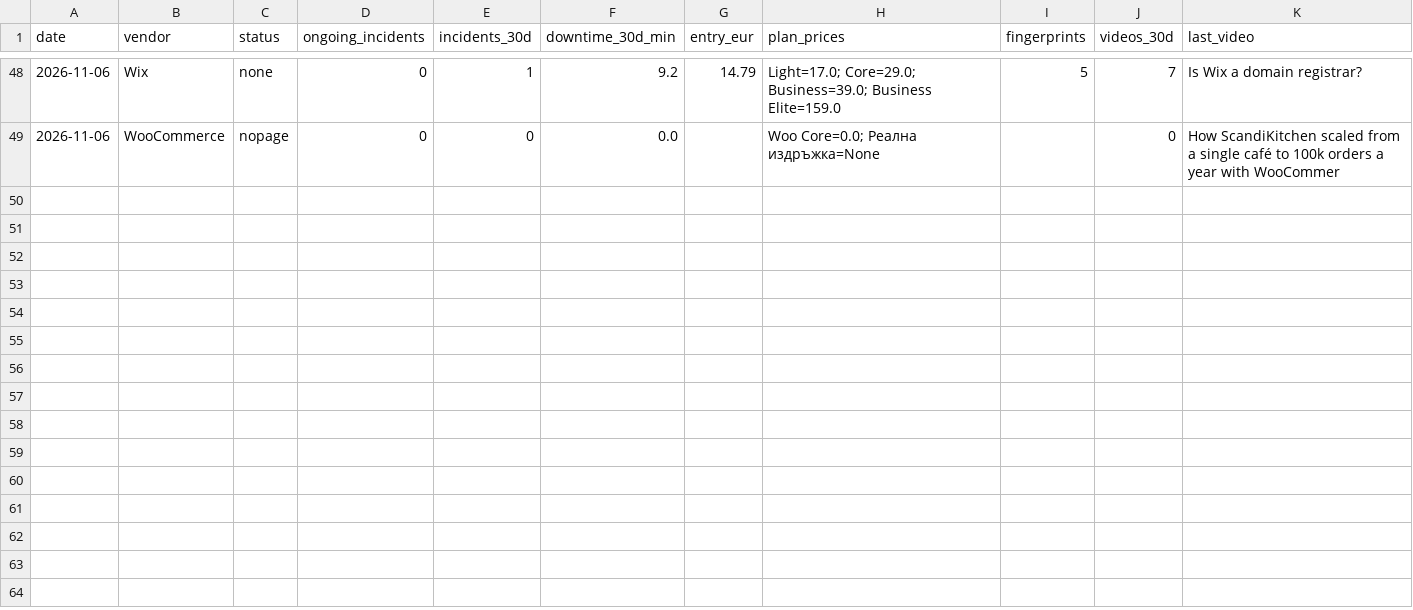
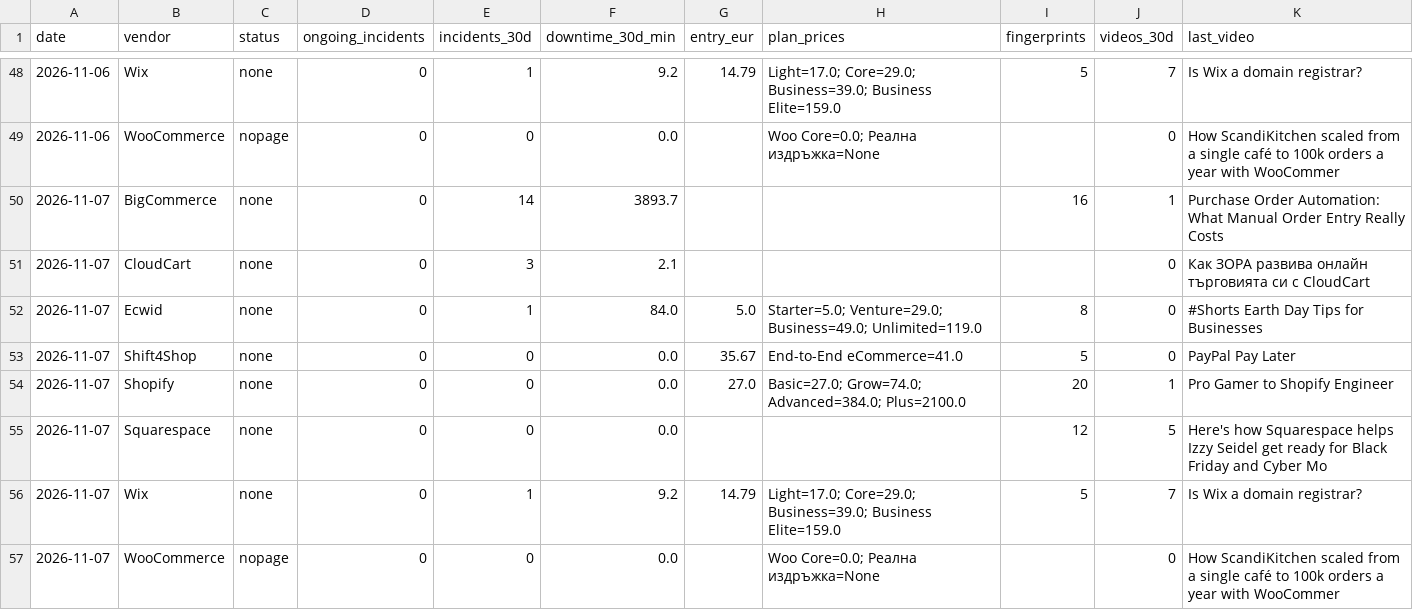
Before and after one commit to Emo-999/ecommerce-intelligence, a CSV file: exports/2026-11-daily.csv, drawn as a sheet; only a part is shown, gaps mark what is left out.

Commit message:
chore: daily intel update [skip ci]

```diff
--- a/exports/2026-11-daily.csv
+++ b/exports/2026-11-daily.csv
@@ -49 +49,9 @@
 2026-11-06,WooCommerce,nopage,0,0,0.0,,Woo Core=0.0; Реална издръжка=None,,0,How ScandiKitchen scaled from a single café to 100k orders a year with WooCommer
+2026-11-07,BigCommerce,none,0,14,3893.7,,,16,1,Purchase Order Automation: What Manual Order Entry Really Costs
+2026-11-07,CloudCart,none,0,3,2.1,,,,0,Как ЗОРА развива онлайн търговията си с CloudCart
+2026-11-07,Ecwid,none,0,1,84.0,5.0,Starter=5.0; Venture=29.0; Business=49.0; Unlimited=119.0,8,0,#Shorts Earth Day Tips for Businesses
+2026-11-07,Shift4Shop,none,0,0,0.0,35.67,End-to-End eCommerce=41.0,5,0,PayPal Pay Later
+2026-11-07,Shopify,none,0,0,0.0,27.0,Basic=27.0; Grow=74.0; Advanced=384.0; Plus=2100.0,20,1,Pro Gamer to Shopify Engineer
+2026-11-07,Squarespace,none,0,0,0.0,,,12,5,Here's how Squarespace helps Izzy Seidel get ready for Black Friday and Cyber Mo
+2026-11-07,Wix,none,0,1,9.2,14.79,Light=17.0; Core=29.0; Business=39.0; Business Elite=159.0,5,7,Is Wix a domain registrar?
+2026-11-07,WooCommerce,nopage,0,0,0.0,,Woo Core=0.0; Реална издръжка=None,,0,How ScandiKitchen scaled from a single café to 100k orders a year with WooCommer
```
Also changed, not shown: exports/2026-11-summary.csv, 10 other files.
